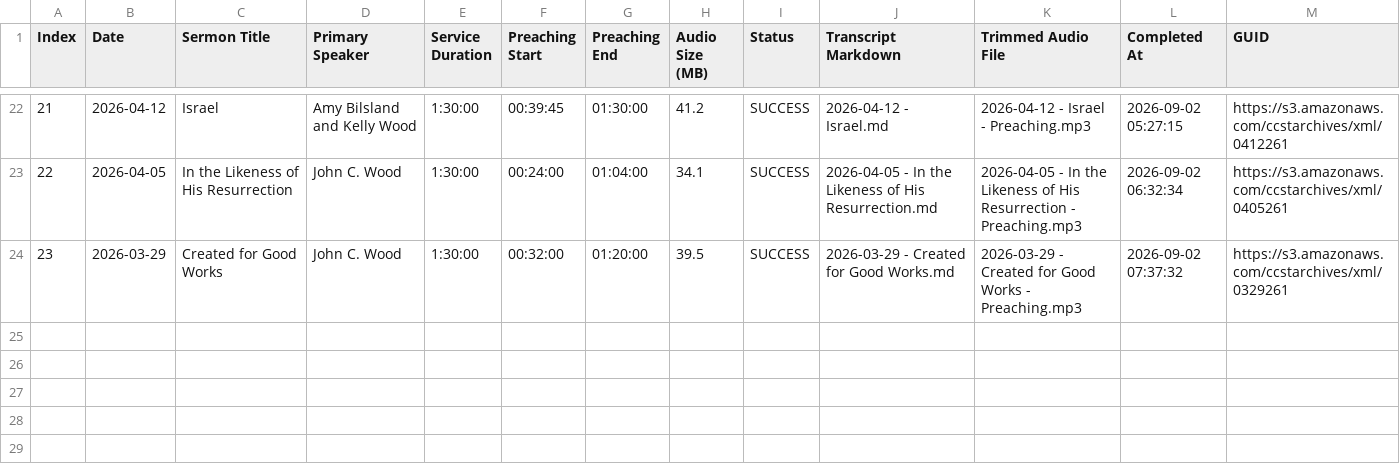
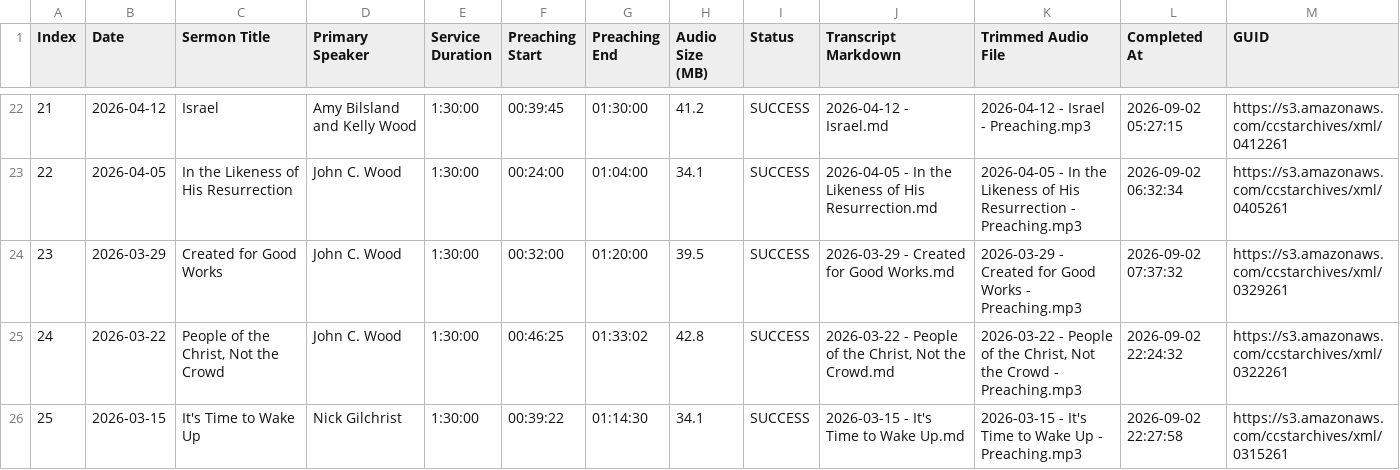
Before and after one commit to ssfinney/podcast-pipeline, a CSV file: index.csv, drawn as a sheet; only a part is shown, gaps mark what is left out; the diff names each change by its address in the sheet, - before the commit and + after, or states it on an @@ line.

```diff
--- a/index.csv
+++ b/index.csv
+row 25: 24 | 2026-03-22 | People of the Christ, Not the Crowd | John C. Wood | 1:30:00 | 00:46:25 | 01:33:02 | 42.8 | SUCCESS | 2026-03-22 - People of the Christ, Not the Crowd.md | 2026-03-22 - People of the Christ, Not the Crowd - Preaching.mp3 | 2026-09-02 22:24:32 | https://s3.amazonaws.com/ccstarchives/xml/0322261
+row 26: 25 | 2026-03-15 | It's Time to Wake Up | Nick Gilchrist | 1:30:00 | 00:39:22 | 01:14:30 | 34.1 | SUCCESS | 2026-03-15 - It's Time to Wake Up.md | 2026-03-15 - It's Time to Wake Up - Preaching.mp3 | 2026-09-02 22:27:58 | https://s3.amazonaws.com/ccstarchives/xml/0315261
```
Also changed, not shown: 3 other files.
